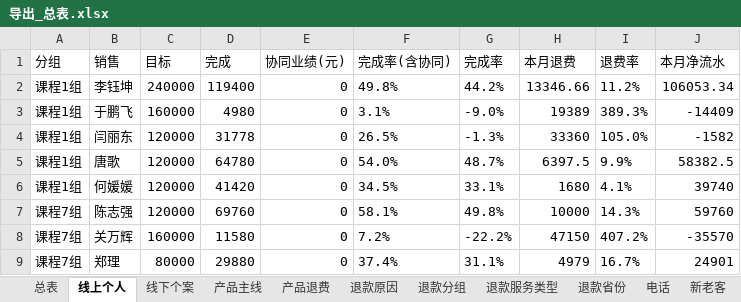
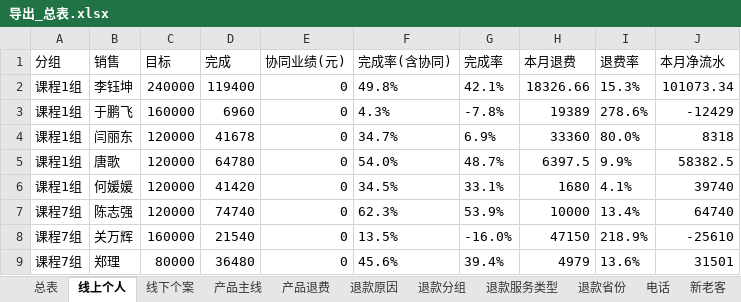
Before and after one commit to fannyqian/my-dashbord-for-guanxin, an Excel workbook: 导出_总表.xlsx, sheet 线上个人, drawn as a sheet; only a part is shown; values as stored, in another font and other column widths than the file's, no borders; the diff covers the shown part only; the diff names each change by its address in the sheet, - before the commit and + after, or states it on an @@ line.

```diff
--- a/导出_总表.xlsx (sheet 线上个人)
+++ b/导出_总表.xlsx (sheet 线上个人)
-G2 (完成率): 44.2%
+G2 (完成率): 42.1%
-H2 (本月退费): 13346.66
+H2 (本月退费): 18326.66
-I2 (退费率): 11.2%
+I2 (退费率): 15.3%
-J2 (本月净流水): 106053.34
+J2 (本月净流水): 101073.34
-D3 (完成): 4980
+D3 (完成): 6960
-F3 (完成率(含协同)): 3.1%
+F3 (完成率(含协同)): 4.3%
-G3 (完成率): -9.0%
+G3 (完成率): -7.8%
-I3 (退费率): 389.3%
+I3 (退费率): 278.6%
-J3 (本月净流水): -14409
+J3 (本月净流水): -12429
-D4 (完成): 31778
+D4 (完成): 41678
-F4 (完成率(含协同)): 26.5%
+F4 (完成率(含协同)): 34.7%
-G4 (完成率): -1.3%
+G4 (完成率): 6.9%
-I4 (退费率): 105.0%
+I4 (退费率): 80.0%
-J4 (本月净流水): -1582
+J4 (本月净流水): 8318
-D7 (完成): 69760
+D7 (完成): 74740
-F7 (完成率(含协同)): 58.1%
+F7 (完成率(含协同)): 62.3%
-G7 (完成率): 49.8%
+G7 (完成率): 53.9%
-I7 (退费率): 14.3%
+I7 (退费率): 13.4%
-J7 (本月净流水): 59760
+J7 (本月净流水): 64740
-D8 (完成): 11580
+D8 (完成): 21540
-F8 (完成率(含协同)): 7.2%
+F8 (完成率(含协同)): 13.5%
-G8 (完成率): -22.2%
+G8 (完成率): -16.0%
-I8 (退费率): 407.2%
+I8 (退费率): 218.9%
-J8 (本月净流水): -35570
+J8 (本月净流水): -25610
-D9 (完成): 29880
+D9 (完成): 36480
-F9 (完成率(含协同)): 37.4%
+F9 (完成率(含协同)): 45.6%
-G9 (完成率): 31.1%
+G9 (完成率): 39.4%
-I9 (退费率): 16.7%
+I9 (退费率): 13.6%
-J9 (本月净流水): 24901
+J9 (本月净流水): 31501
```
Also changed, not shown: 90 edited cells elsewhere in this sheet, sheet 总表, sheet 产品主线, sheet 退款分组, sheet 线下个案, sheet 新老客, sheet 退款省份, 4 more sheets, 产品分析_导出.xlsx, 导出_按分组.xlsx, 5 other files.
